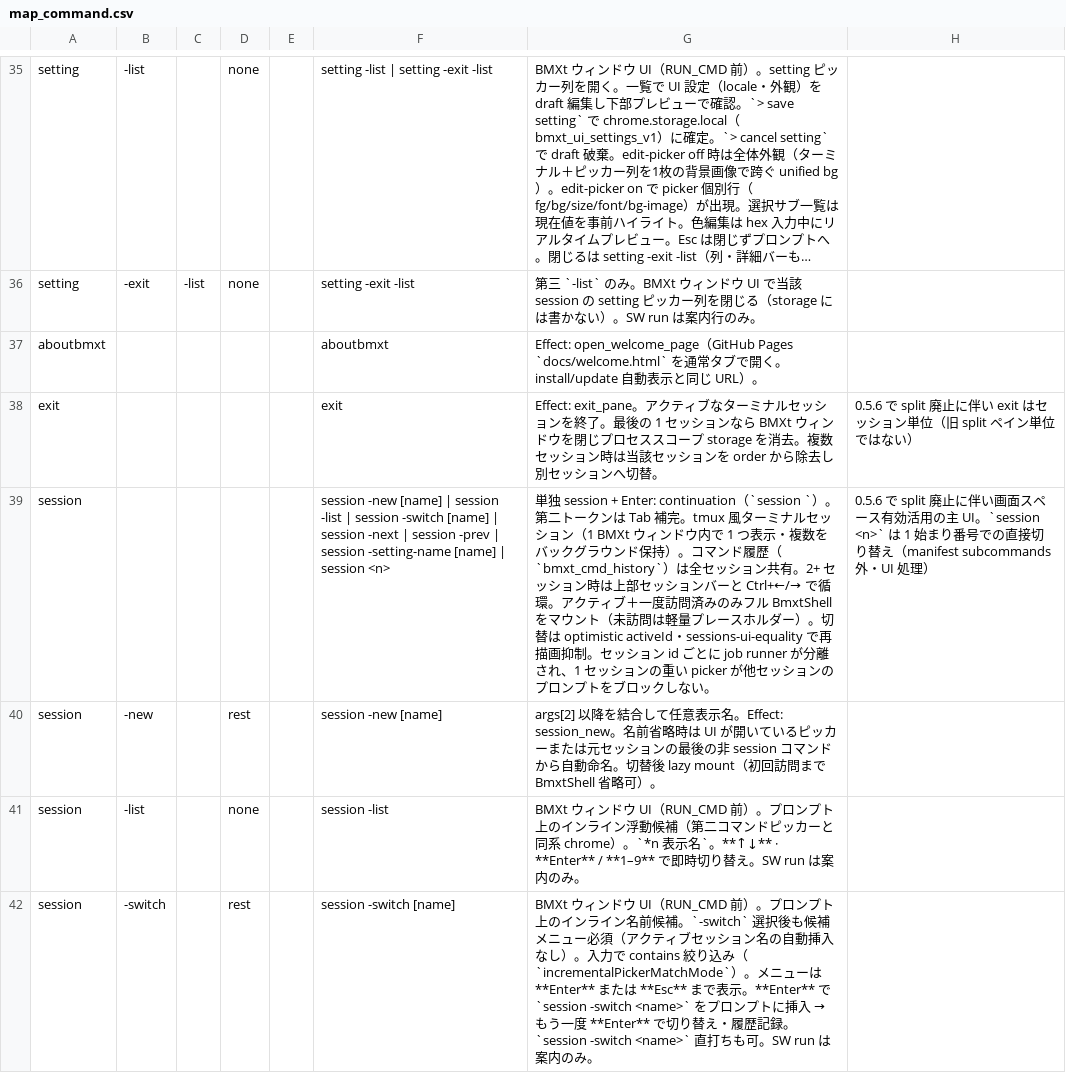
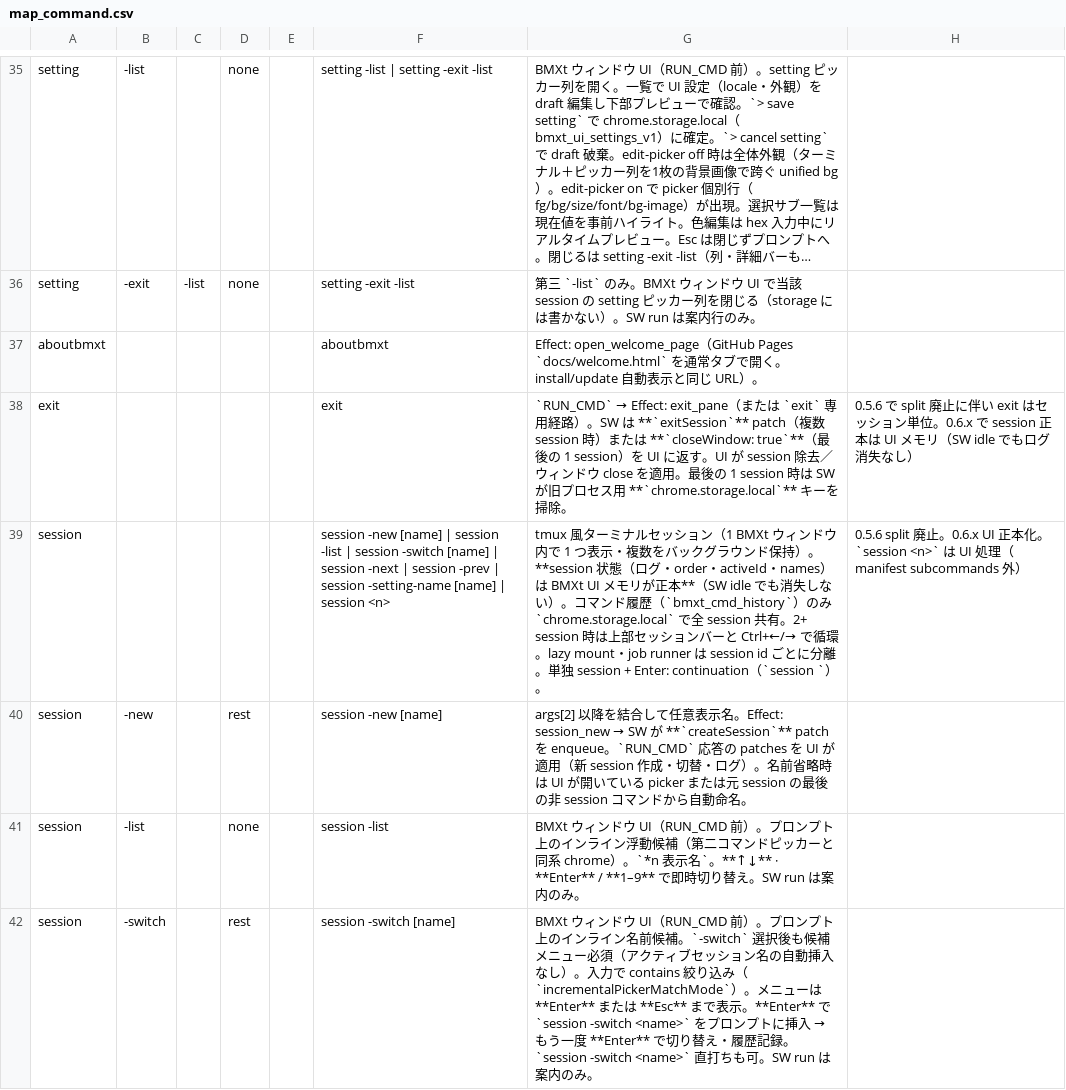
Before and after one commit to UNRsports/bmxt, a CSV file: _context/map_command.csv, drawn as a sheet; only a part is shown, gaps mark what is left out; long unchanged cells end in …; the diff covers the shown part only; the diff names each change by its address in the sheet, - before the commit and + after, or states it on an @@ line.

```diff
--- a/_context/map_command.csv
+++ b/_context/map_command.csv
@@ G38: Effect: exit_pane。アクティブなターミナルセッションを終了。最後の 1 セッションなら BMXt ウィンドウを閉じプロセススコープ storage を消去。複数セッション時は当該セッションを order から除去し別セッションへ切替。 → `RUN_CMD` → Effect: exit_pane（または `exit` 専用経路）。SW は **`exitSession`** patch（複数 session 時）または **`closeWindow: true`**（最後の 1 session）を UI に返す。UI が session 除去／ウィンドウ close を適用。最後の 1 session 時は SW が旧プロセス用 **`chrome.storage.local`** キーを掃除。 @@
-H38: …ョン単位（旧 split ペイン単位ではない）
+H38: …ョン単位。0.6.x で session 正本は UI メモリ（SW idle でもログ消失なし）
-G39: 単独 session + Enter: continuation（`session `）。第二トークンは Tab 補完。tmux 風ターミナルセッション（1 BMXt ウィンドウ内で 1 つ表示・複数をバックグラウンド保持）。コマンド履歴（`bmxt_cmd_history`）は全セッション共有。2+ セッション時は上部セッションバーと Ctrl+←/→ で循環。アクティブ＋一度訪問済みのみフル BmxtShell をマウント（未訪問は軽量プレースホルダー）。切替は optimistic activeId・sessions-ui-equality で再描画抑制。セッション id ごとに job runner が分離され、1 セッションの重い picker が他セッションのプロンプトをブロックしない。
+G39: tmux 風ターミナルセッション（1 BMXt ウィンドウ内で 1 つ表示・複数をバックグラウンド保持）。**session 状態（ログ・order・activeId・names）は BMXt UI メモリが正本**（SW idle でも消失しない）。コマンド履歴（`bmxt_cmd_history`）のみ `chrome.storage.local` で全 session 共有。2+ session 時は上部セッションバーと Ctrl+←/→ で循環。lazy mount・job runner は session id ごとに分離。単独 session + Enter: continuation（`session `）。
-H39: 0.5.6 で split 廃止に伴い画面スペース有効活用の主 UI。`session <n>` は 1 始まり番号での直接切り替え（manifest subcommands 外・UI 処理）
+H39: 0.5.6 split 廃止。0.6.x UI 正本化。`session <n>` は UI 処理（manifest subcommands 外）
@@ G40: …名。Effect: session_new。名前省略時は UI が開いているピッカーまたは元セッションの最後の非 session コマンドから自動命名。切替後 lazy mount（初回訪問まで BmxtShell 省略可）。 → …名。Effect: session_new → SW が **`createSession`** patch を enqueue。`RUN_CMD` 応答の patches を UI が適用（新 session 作成・切替・ログ）。名前省略時は UI が開いている picker または元 session の最後の非 session コマンドから自動命名。 @@
```
Also changed, not shown: 1 added row and 5 edited cells elsewhere in this file, 3 other files.
